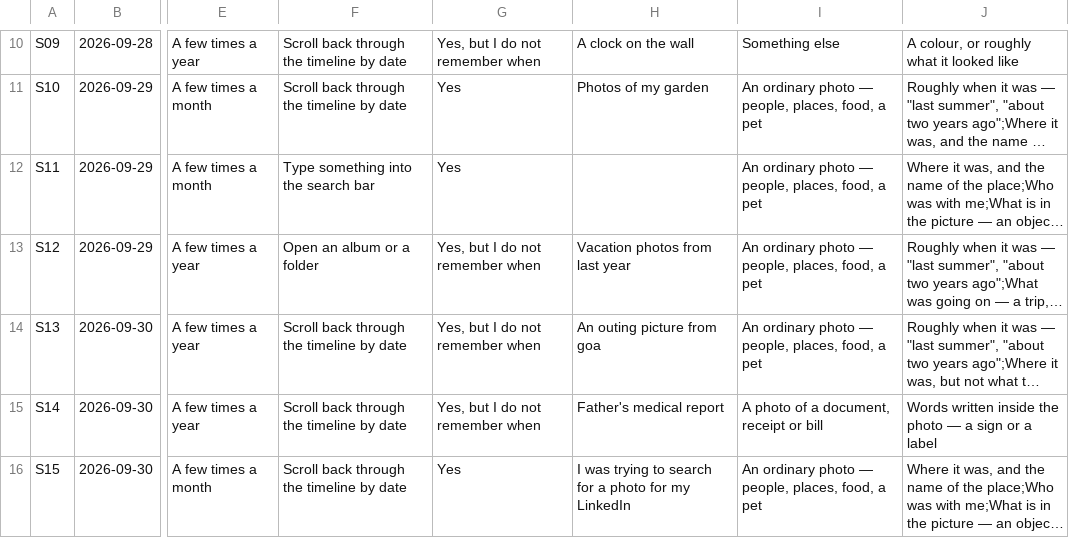
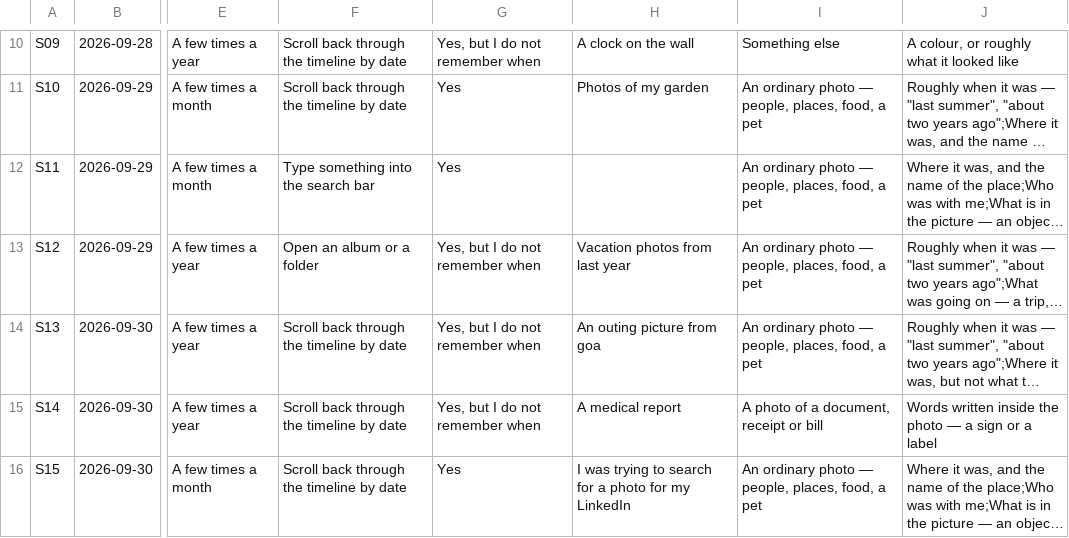
Before and after one commit to Shekhu07/Google_Memory, a CSV file: engineapp/apps/web/public/data/survey-responses.csv, drawn as a sheet; only a part is shown, gaps mark what is left out; long unchanged cells end in …; the diff names each change by its address in the sheet, - before the commit and + after, or states it on an @@ line.

```diff
--- a/engineapp/apps/web/public/data/survey-responses.csv
+++ b/engineapp/apps/web/public/data/survey-responses.csv
-H15: Father's medical report
+H15: A medical report
```
Also changed, not shown: engineapp/apps/web/public/data/mvp-test-responses.csv.
